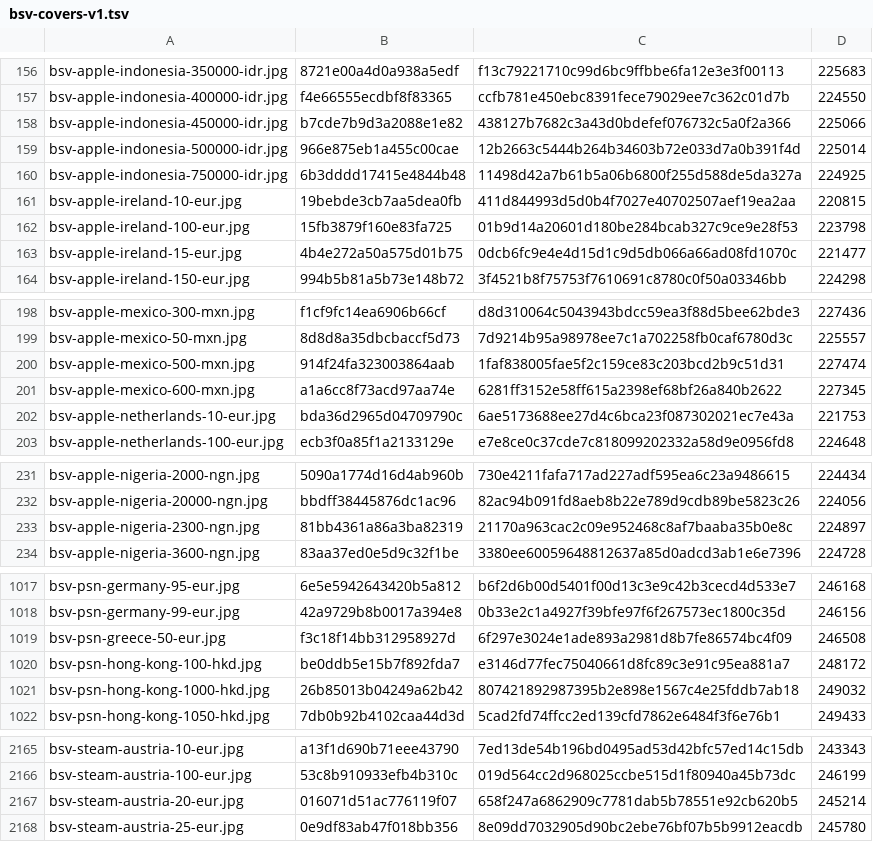
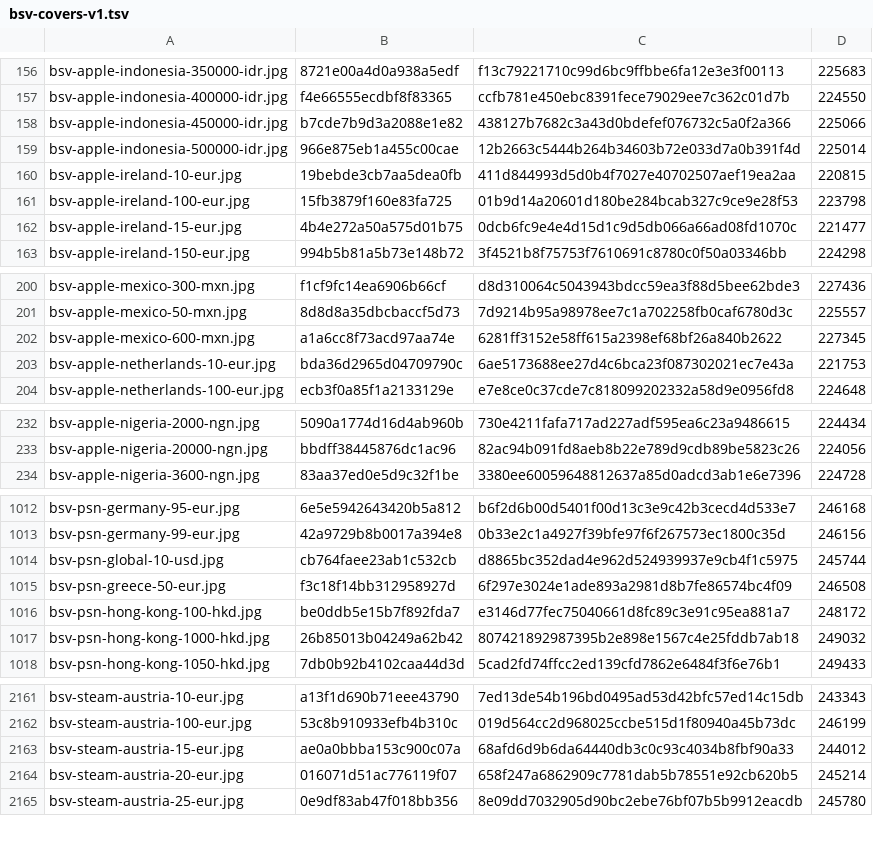
Before and after one commit to Rudwwe412/123, a TSV file: bsv-images-ym/bsv-covers-v1.tsv, drawn as a sheet; only a part is shown, gaps mark what is left out; the diff covers the shown part only.

```diff
--- a/bsv-images-ym/bsv-covers-v1.tsv
+++ b/bsv-images-ym/bsv-covers-v1.tsv
@@ -159,3 +159,2 @@ bsv-apple-indonesia-450000-idr.jpg	b7cde7b9d3a2088e1e82	438127b7682c3a43d0bdefef
 bsv-apple-indonesia-500000-idr.jpg	966e875eb1a455c00cae	12b2663c5444b264b34603b72e033d7a0b391f4d	225014
-bsv-apple-indonesia-750000-idr.jpg	6b3dddd17415e4844b48	11498d42a7b61b5a06b6800f255d588de5da327a	224925
 bsv-apple-ireland-10-eur.jpg	19bebde3cb7aa5dea0fb	411d844993d5d0b4f7027e40702507aef19ea2aa	220815
@@ -199,3 +201,2 @@ bsv-apple-mexico-300-mxn.jpg	f1cf9fc14ea6906b66cf	d8d310064c5043943bdcc59ea3f88d
 bsv-apple-mexico-50-mxn.jpg	8d8d8a35dbcbaccf5d73	7d9214b95a98978ee7c1a702258fb0caf6780d3c	225557
-bsv-apple-mexico-500-mxn.jpg	914f24fa323003864aab	1faf838005fae5f2c159ce83c203bcd2b9c51d31	227474
 bsv-apple-mexico-600-mxn.jpg	a1a6cc8f73acd97aa74e	6281ff3152e58ff615a2398ef68bf26a840b2622	227345
@@ -232,3 +233,2 @@ bsv-apple-nigeria-2000-ngn.jpg	5090a1774d16d4ab960b	730e4211fafa717ad227adf595ea
 bsv-apple-nigeria-20000-ngn.jpg	bbdff38445876dc1ac96	82ac94b091fd8aeb8b22e789d9cdb89be5823c26	224056
-bsv-apple-nigeria-2300-ngn.jpg	81bb4361a86a3ba82319	21170a963cac2c09e952468c8af7baaba35b0e8c	224897
 bsv-apple-nigeria-3600-ngn.jpg	83aa37ed0e5d9c32f1be	3380ee60059648812637a85d0adcd3ab1e6e7396	224728
@@ -1018,2 +1013,3 @@ bsv-psn-germany-95-eur.jpg	6e5e5942643420b5a812	b6f2d6b00d5401f00d13c3e9c42b3cec
 bsv-psn-germany-99-eur.jpg	42a9729b8b0017a394e8	0b33e2c1a4927f39bfe97f6f267573ec1800c35d	246156
+bsv-psn-global-10-usd.jpg	cb764faee23ab1c532cb	d8865bc352dad4e962d524939937e9cb4f1c5975	245744
 bsv-psn-greece-50-eur.jpg	f3c18f14bb312958927d	6f297e3024e1ade893a2981d8b7fe86574bc4f09	246508
@@ -2166,2 +2162,3 @@ bsv-steam-austria-10-eur.jpg	a13f1d690b71eee43790	7ed13de54b196bd0495ad53d42bfc5
 bsv-steam-austria-100-eur.jpg	53c8b910933efb4b310c	019d564cc2d968025ccbe515d1f80940a45b73dc	246199
+bsv-steam-austria-15-eur.jpg	ae0a0bbba153c900c07a	68afd6d9b6da64440db3c0c93c4034b8fbf90a33	244012
 bsv-steam-austria-20-eur.jpg	016071d51ac776119f07	658f247a6862909c7781dab5b78551e92cb620b5	245214
```
Also changed, not shown: 25 added rows and 5 removed rows elsewhere in this file, 23 other files.
